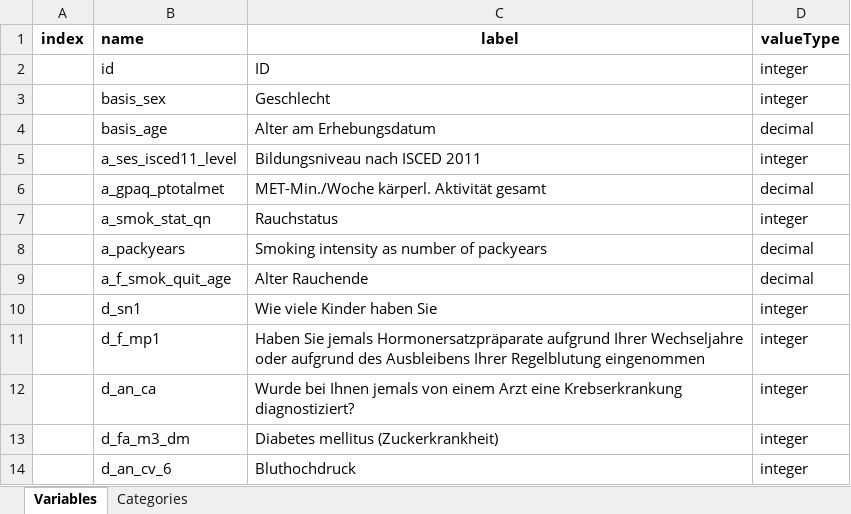
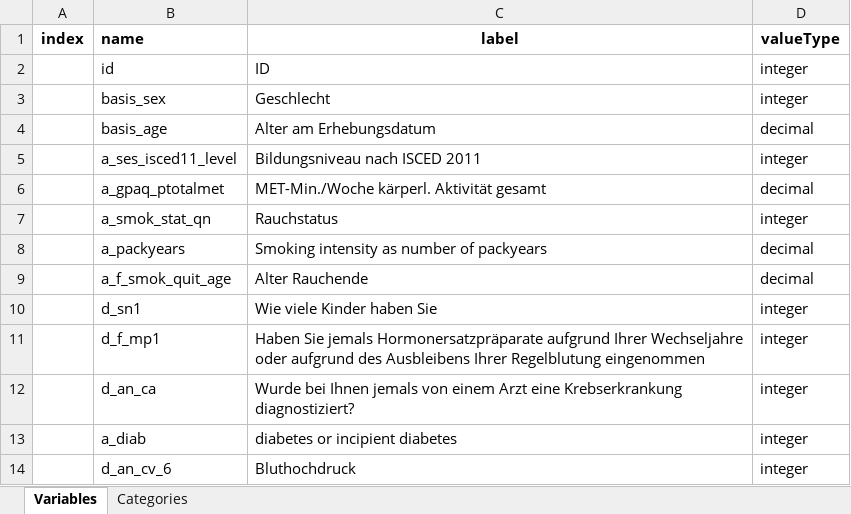
Before and after one commit to nfdi4health/use-cases-harmonisation, an Excel workbook: analyst/Tracy/rmonize/data_dictionary/DD_NAKO_TRACY.xlsx, sheet Variables, drawn as a sheet; values as stored, in another font and other column widths than the file's, no borders; removed rows and columns are numbered as before the commit, all else as after; the diff names each change by its address in the sheet, - before the commit and + after, or states it on an @@ line.

Commit message:
NAKO breakages removed from INES files. PREV_HYP: replaced with a_diab.

```diff
--- a/analyst/Tracy/rmonize/data_dictionary/DD_NAKO_TRACY.xlsx (sheet Variables)
+++ b/analyst/Tracy/rmonize/data_dictionary/DD_NAKO_TRACY.xlsx (sheet Variables)
-row 13:  | d_fa_m3_dm | Diabetes mellitus (Zuckerkrankheit) | integer
+row 13:  | a_diab | diabetes or incipient diabetes | integer
```
Also changed, not shown: sheet Categories, analyst/Ines/rmonize/data_dictionary/DD_NAKO_INES.xlsx, analyst/Ines/rmonize/data_proc_elem/DPE_NAKO_INES.xlsx, 5 other files.
